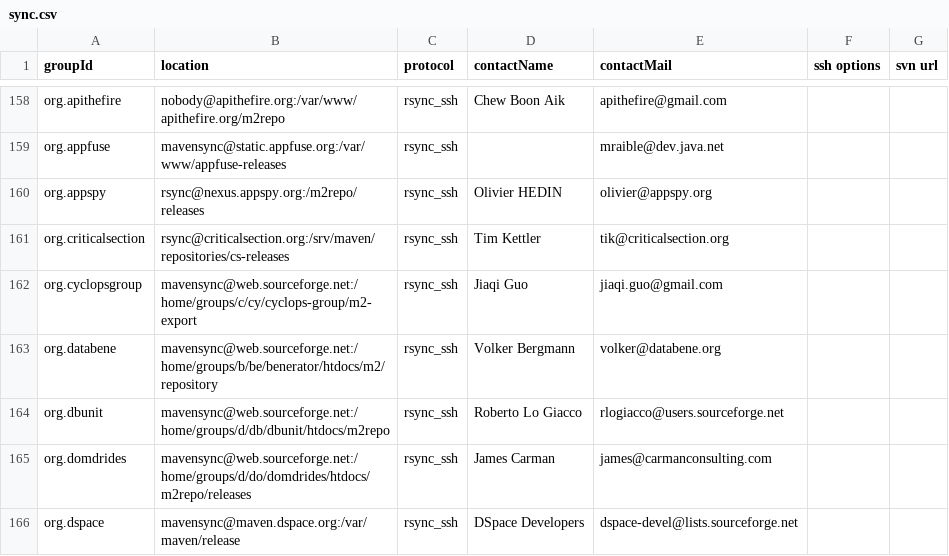
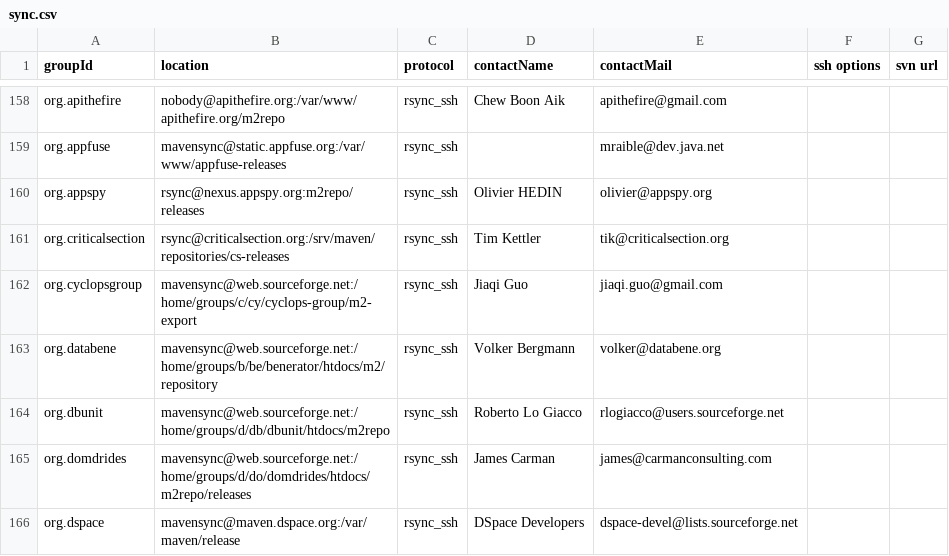
Before and after one commit to apache/maven-repository-tools, a CSV file: src/bin/synchronize/m2-sync/sync.csv, drawn as a sheet; only a part is shown, gaps mark what is left out.

Commit message:
use the right dir at org.appspy
git-svn-id: https://svn.apache.org/repos/asf/maven/repository-tools/trunk@722309 13f79535-47bb-0310-9956-ffa450edef68

```diff
--- a/src/bin/synchronize/m2-sync/sync.csv
+++ b/src/bin/synchronize/m2-sync/sync.csv
@@ -159,3 +159,3 @@
 "org.appfuse","mavensync@static.appfuse.org:/var/www/appfuse-releases","rsync_ssh",,"mraible@dev.java.net",,
-"org.appspy","rsync@nexus.appspy.org:/m2repo/releases","rsync_ssh","Olivier HEDIN","olivier@appspy.org",,
+"org.appspy","rsync@nexus.appspy.org:m2repo/releases","rsync_ssh","Olivier HEDIN","olivier@appspy.org",,
 "org.criticalsection","rsync@criticalsection.org:/srv/maven/repositories/cs-releases","rsync_ssh","Tim Kettler","tik@criticalsection.org",,
```
